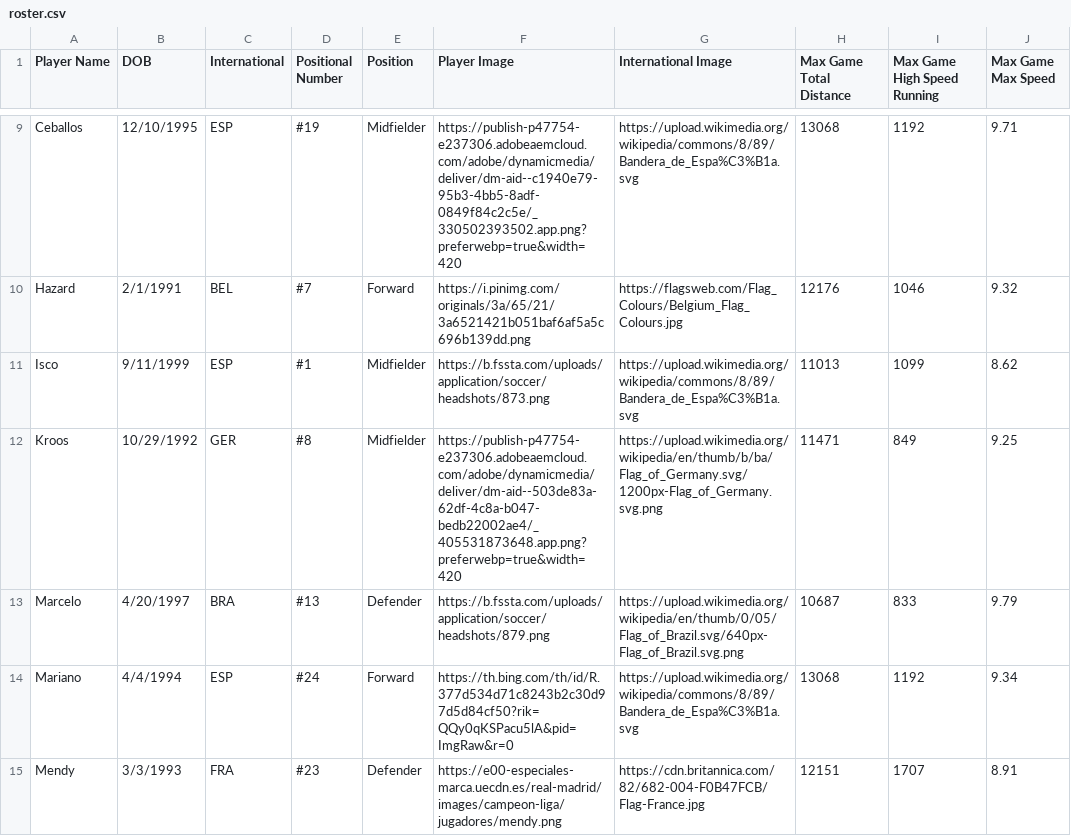
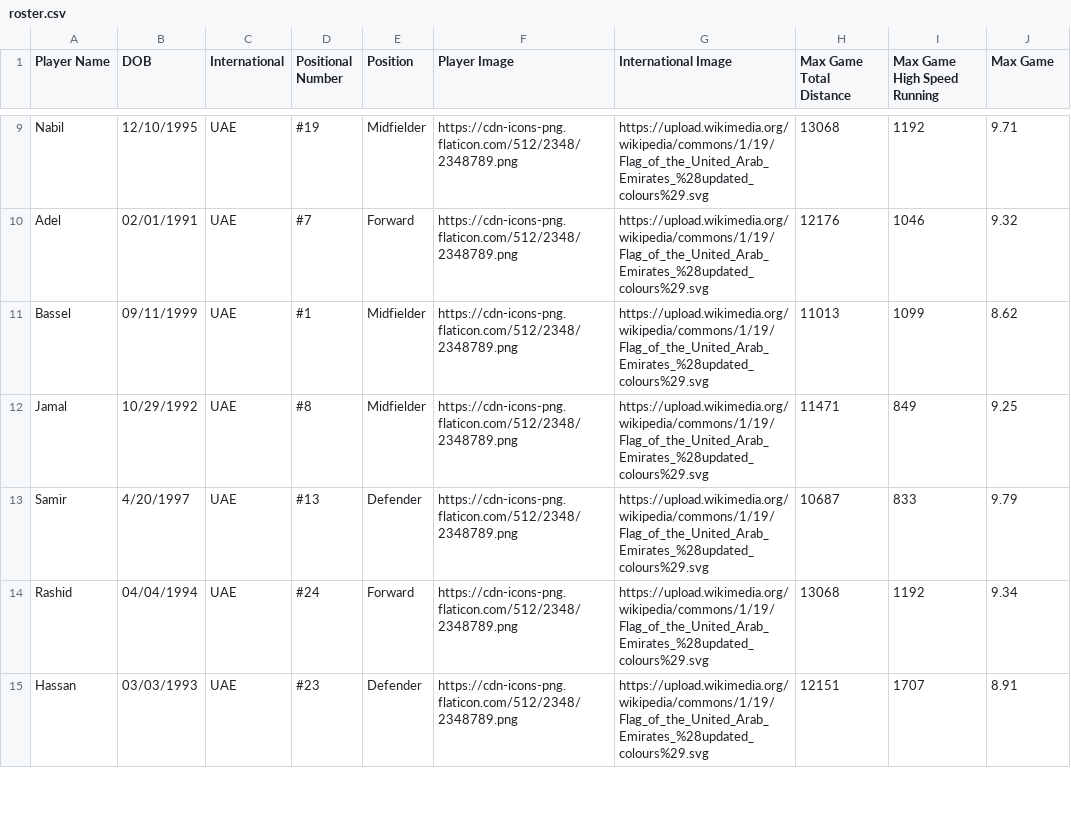
Before and after one commit to MarwanAshraf22/Sports-Analytics-Streamlit, a CSV file: data/roster.csv, drawn as a sheet; only a part is shown, gaps mark what is left out; the diff covers the shown part only; the diff names each change by its address in the sheet, - before the commit and + after, or states it on an @@ line.

```diff
--- a/data/roster.csv
+++ b/data/roster.csv
-J1: Max Game Max Speed
+J1: Max Game
-A9 (Player Name): Ceballos
+A9 (Player Name): Nabil
-C9 (International): ESP
+C9 (International): UAE
-F9 (Player Image): https://publish-p47754-e237306.adobeaemcloud.com/adobe/dynamicmedia/deliver/dm-aid--c1940e79-95b3-4bb5-8adf-0849f84c2c5e/_330502393502.app.png?preferwebp=true&width=420
+F9 (Player Image): https://cdn-icons-png.flaticon.com/512/2348/2348789.png
-G9 (International Image): https://upload.wikimedia.org/wikipedia/commons/8/89/Bandera_de_Espa%C3%B1a.svg
+G9 (International Image): https://upload.wikimedia.org/wikipedia/commons/1/19/Flag_of_the_United_Arab_Emirates_%28updated_colours%29.svg
-A10 (Player Name): Hazard
+A10 (Player Name): Adel
-B10 (DOB): 2/1/1991
+B10 (DOB): 02/01/1991
-C10 (International): BEL
+C10 (International): UAE
-F10 (Player Image): https://i.pinimg.com/originals/3a/65/21/3a6521421b051baf6af5a5c696b139dd.png
+F10 (Player Image): https://cdn-icons-png.flaticon.com/512/2348/2348789.png
-G10 (International Image): https://flagsweb.com/Flag_Colours/Belgium_Flag_Colours.jpg
+G10 (International Image): https://upload.wikimedia.org/wikipedia/commons/1/19/Flag_of_the_United_Arab_Emirates_%28updated_colours%29.svg
-A11 (Player Name): Isco
+A11 (Player Name): Bassel
-B11 (DOB): 9/11/1999
+B11 (DOB): 09/11/1999
-C11 (International): ESP
+C11 (International): UAE
-F11 (Player Image): https://b.fssta.com/uploads/application/soccer/headshots/873.png
+F11 (Player Image): https://cdn-icons-png.flaticon.com/512/2348/2348789.png
-G11 (International Image): https://upload.wikimedia.org/wikipedia/commons/8/89/Bandera_de_Espa%C3%B1a.svg
+G11 (International Image): https://upload.wikimedia.org/wikipedia/commons/1/19/Flag_of_the_United_Arab_Emirates_%28updated_colours%29.svg
-A12 (Player Name): Kroos
+A12 (Player Name): Jamal
-C12 (International): GER
+C12 (International): UAE
-F12 (Player Image): https://publish-p47754-e237306.adobeaemcloud.com/adobe/dynamicmedia/deliver/dm-aid--503de83a-62df-4c8a-b047-bedb22002ae4/_405531873648.app.png?preferwebp=true&width=420
+F12 (Player Image): https://cdn-icons-png.flaticon.com/512/2348/2348789.png
-G12 (International Image): https://upload.wikimedia.org/wikipedia/en/thumb/b/ba/Flag_of_Germany.svg/1200px-Flag_of_Germany.svg.png
+G12 (International Image): https://upload.wikimedia.org/wikipedia/commons/1/19/Flag_of_the_United_Arab_Emirates_%28updated_colours%29.svg
-A13 (Player Name): Marcelo
+A13 (Player Name): Samir
-C13 (International): BRA
+C13 (International): UAE
-F13 (Player Image): https://b.fssta.com/uploads/application/soccer/headshots/879.png
+F13 (Player Image): https://cdn-icons-png.flaticon.com/512/2348/2348789.png
-G13 (International Image): https://upload.wikimedia.org/wikipedia/en/thumb/0/05/Flag_of_Brazil.svg/640px-Flag_of_Brazil.svg.png
+G13 (International Image): https://upload.wikimedia.org/wikipedia/commons/1/19/Flag_of_the_United_Arab_Emirates_%28updated_colours%29.svg
-A14 (Player Name): Mariano
+A14 (Player Name): Rashid
-B14 (DOB): 4/4/1994
+B14 (DOB): 04/04/1994
-C14 (International): ESP
+C14 (International): UAE
-F14 (Player Image): https://th.bing.com/th/id/R.377d534d71c8243b2c30d97d5d84cf50?rik=QQy0qKSPacu5lA&pid=ImgRaw&r=0
+F14 (Player Image): https://cdn-icons-png.flaticon.com/512/2348/2348789.png
-G14 (International Image): https://upload.wikimedia.org/wikipedia/commons/8/89/Bandera_de_Espa%C3%B1a.svg
+G14 (International Image): https://upload.wikimedia.org/wikipedia/commons/1/19/Flag_of_the_United_Arab_Emirates_%28updated_colours%29.svg
-A15 (Player Name): Mendy
+A15 (Player Name): Hassan
-B15 (DOB): 3/3/1993
+B15 (DOB): 03/03/1993
-C15 (International): FRA
+C15 (International): UAE
-F15 (Player Image): https://e00-especiales-marca.uecdn.es/real-madrid/images/campeon-liga/jugadores/mendy.png
+F15 (Player Image): https://cdn-icons-png.flaticon.com/512/2348/2348789.png
-G15 (International Image): https://cdn.britannica.com/82/682-004-F0B47FCB/Flag-France.jpg
+G15 (International Image): https://upload.wikimedia.org/wikipedia/commons/1/19/Flag_of_the_United_Arab_Emirates_%28updated_colours%29.svg
```
Also changed, not shown: 81 edited cells elsewhere in this file, data/gps-data.csv, data/gps_data_preprocessed.csv, 15 other files.
